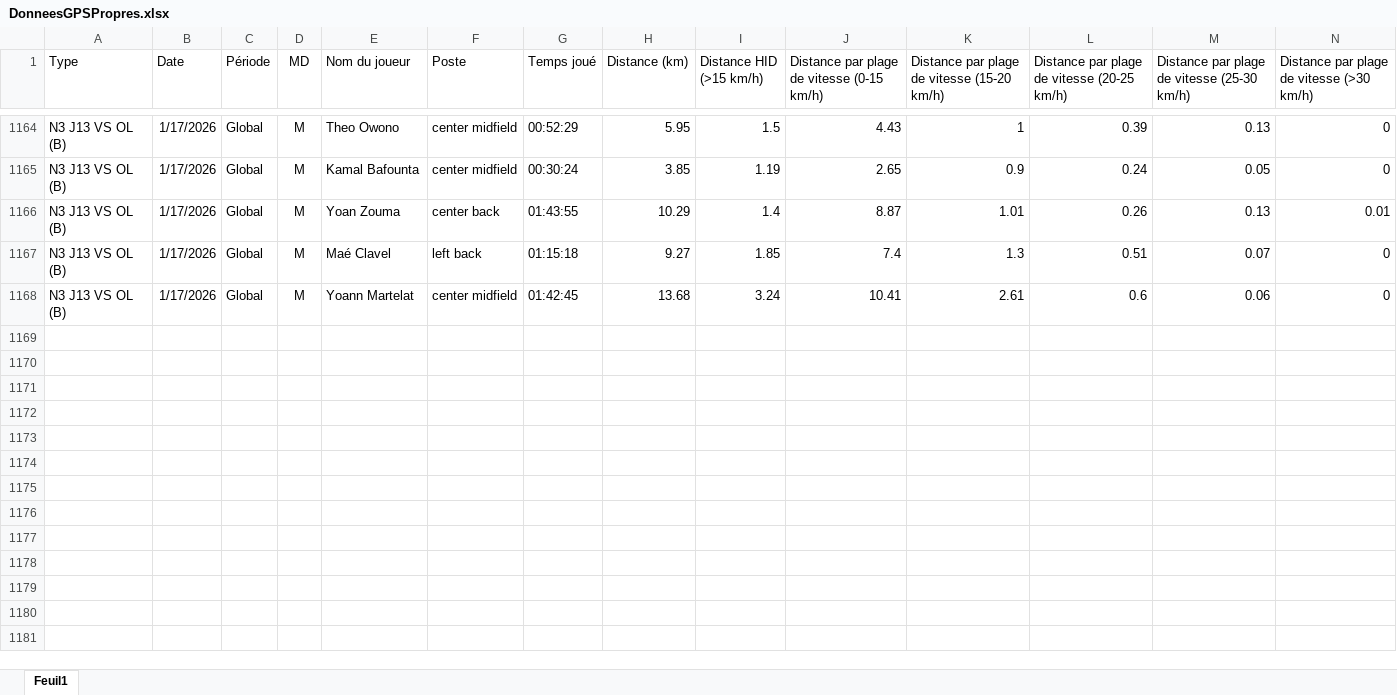
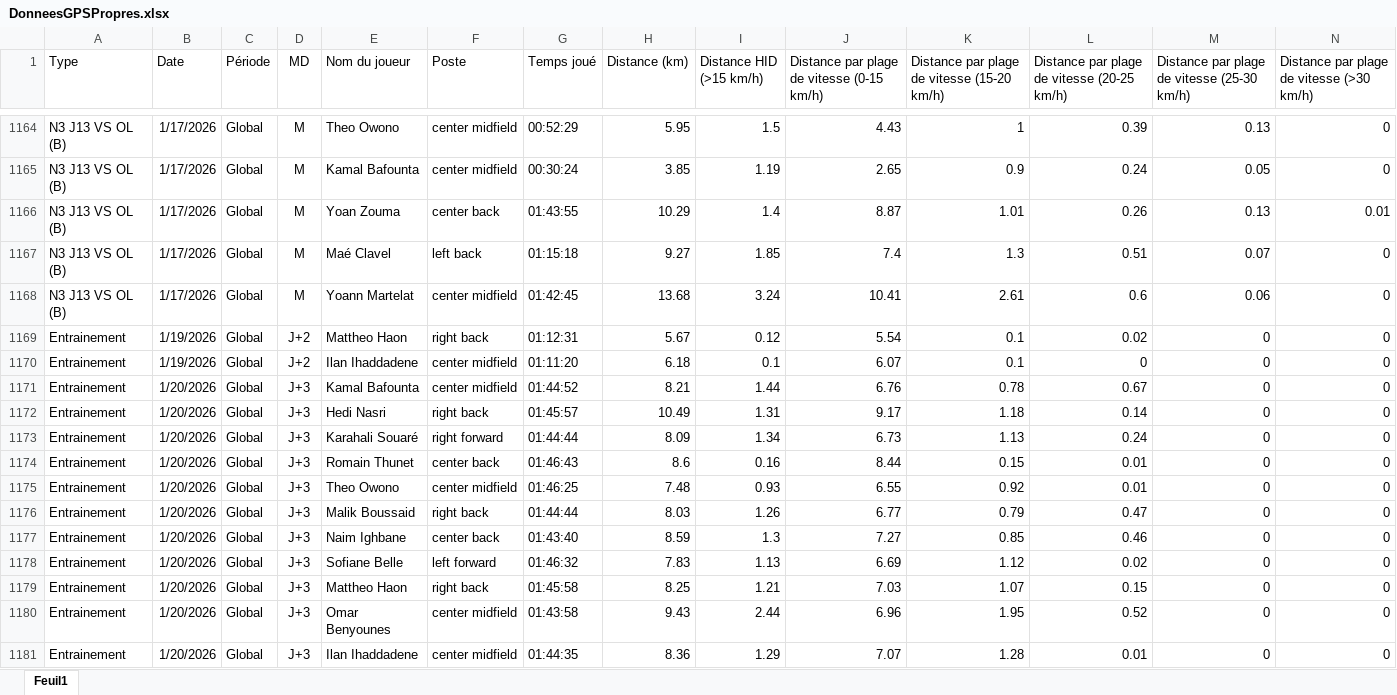
Before and after one commit to Chris15100/lld-app, an Excel workbook: data/DonneesGPSPropres.xlsx, sheet Feuil1, drawn as a sheet; only a part is shown, gaps mark what is left out; values as stored, in another font and other column widths than the file's, no borders; rows hold the shown columns only; the diff names each change by its address in the sheet, - before the commit and + after, or states it on an @@ line.

```diff
--- a/data/DonneesGPSPropres.xlsx (sheet Feuil1)
+++ b/data/DonneesGPSPropres.xlsx (sheet Feuil1)
+row 1169: Entrainement | 1/19/2026 | Global | J+2 | Mattheo Haon | right back | 01:12:31 | 5.67 | 0.12 | 5.54 | 0.1 | 0.02 | 0 | 0
+row 1170: Entrainement | 1/19/2026 | Global | J+2 | Ilan Ihaddadene | center midfield | 01:11:20 | 6.18 | 0.1 | 6.07 | 0.1 | 0 | 0 | 0
+row 1171: Entrainement | 1/20/2026 | Global | J+3 | Kamal Bafounta | center midfield | 01:44:52 | 8.21 | 1.44 | 6.76 | 0.78 | 0.67 | 0 | 0
+row 1172: Entrainement | 1/20/2026 | Global | J+3 | Hedi Nasri | right back | 01:45:57 | 10.49 | 1.31 | 9.17 | 1.18 | 0.14 | 0 | 0
+row 1173: Entrainement | 1/20/2026 | Global | J+3 | Karahali Souaré | right forward | 01:44:44 | 8.09 | 1.34 | 6.73 | 1.13 | 0.24 | 0 | 0
+row 1174: Entrainement | 1/20/2026 | Global | J+3 | Romain Thunet | center back | 01:46:43 | 8.6 | 0.16 | 8.44 | 0.15 | 0.01 | 0 | 0
+row 1175: Entrainement | 1/20/2026 | Global | J+3 | Theo Owono | center midfield | 01:46:25 | 7.48 | 0.93 | 6.55 | 0.92 | 0.01 | 0 | 0
+row 1176: Entrainement | 1/20/2026 | Global | J+3 | Malik Boussaid | right back | 01:44:44 | 8.03 | 1.26 | 6.77 | 0.79 | 0.47 | 0 | 0
+row 1177: Entrainement | 1/20/2026 | Global | J+3 | Naim Ighbane | center back | 01:43:40 | 8.59 | 1.3 | 7.27 | 0.85 | 0.46 | 0 | 0
+row 1178: Entrainement | 1/20/2026 | Global | J+3 | Sofiane Belle | left forward | 01:46:32 | 7.83 | 1.13 | 6.69 | 1.12 | 0.02 | 0 | 0
+row 1179: Entrainement | 1/20/2026 | Global | J+3 | Mattheo Haon | right back | 01:45:58 | 8.25 | 1.21 | 7.03 | 1.07 | 0.15 | 0 | 0
+row 1180: Entrainement | 1/20/2026 | Global | J+3 | Omar Benyounes | center midfield | 01:43:58 | 9.43 | 2.44 | 6.96 | 1.95 | 0.52 | 0 | 0
+row 1181: Entrainement | 1/20/2026 | Global | J+3 | Ilan Ihaddadene | center midfield | 01:44:35 | 8.36 | 1.29 | 7.07 | 1.28 | 0.01 | 0 | 0
```
Also changed, not shown: data/Présences.xlsx, data/Wellness.xlsx.
